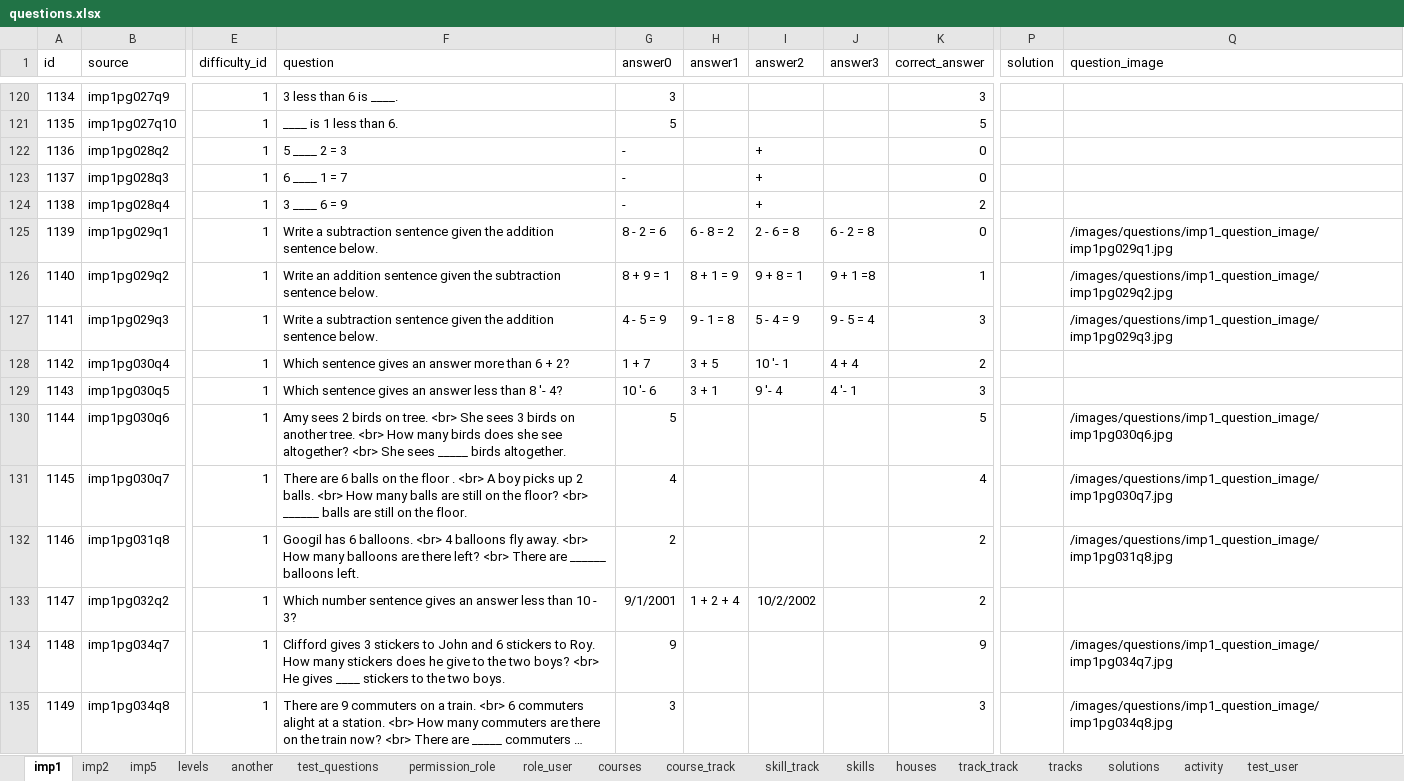
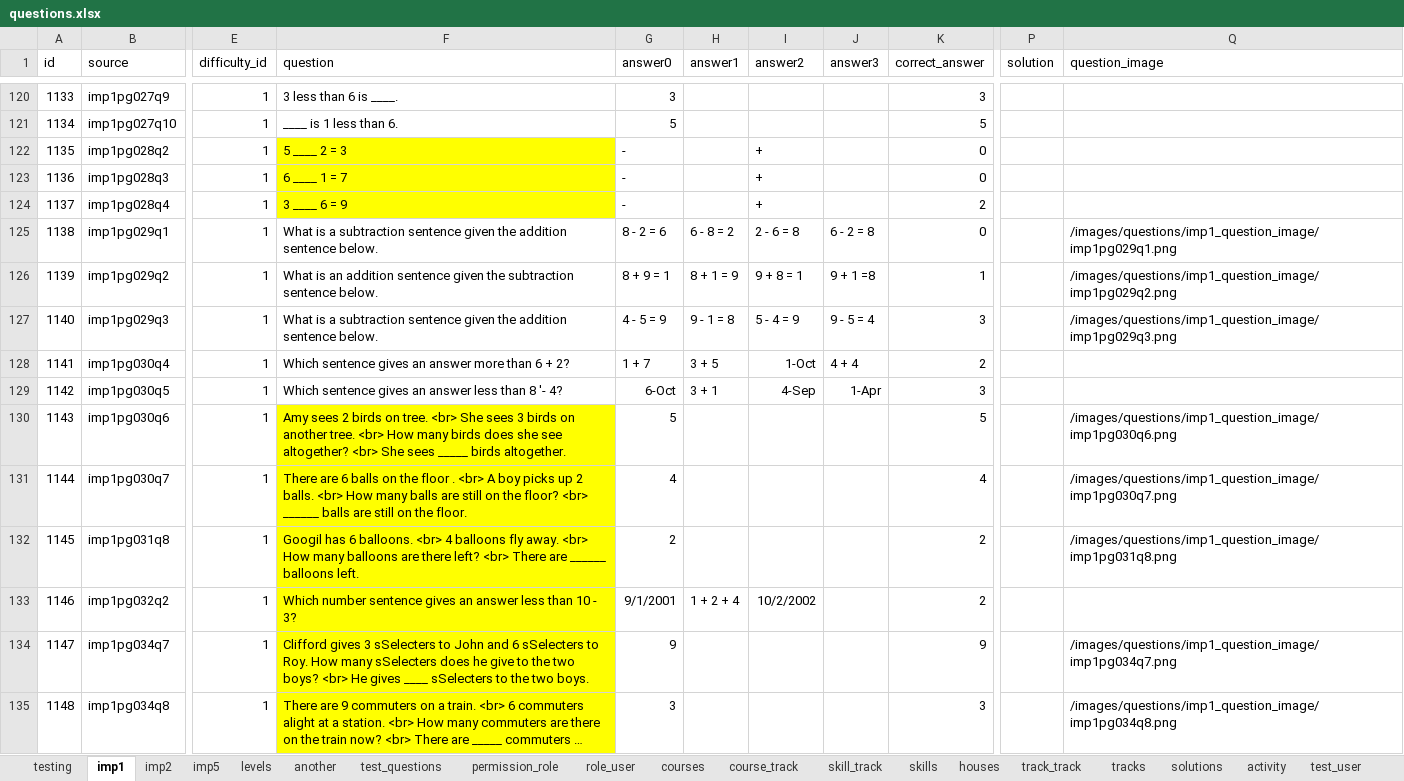
Before and after one commit to 2ppaamm/apiprod, an Excel workbook: public/questions.xlsx, sheet imp1, drawn as a sheet; only a part is shown, gaps mark what is left out; long unchanged cells end in …; values as stored, in another font and other column widths than the file's, no borders; the diff covers the shown part only; the diff names each change by its address in the sheet, - before the commit and + after, or states it on an @@ line.

```diff
--- a/public/questions.xlsx (sheet imp1)
+++ b/public/questions.xlsx (sheet imp1)
+sheet tab: testing
@@ column A (id) renumbered between rows 2 and 727 @@
-F122:F124 fill: none
+F122:F124 fill: #FFFF00
-F125 (question): Write a subtraction…
+F125 (question): What is a subtraction…
-Q125 (question_image): /images/questions/imp1_question_image/imp1pg029q1.jpg
+Q125 (question_image): /images/questions/imp1_question_image/imp1pg029q1.png
-F126 (question): Write an addition…
+F126 (question): What is an addition…
-Q126 (question_image): /images/questions/imp1_question_image/imp1pg029q2.jpg
+Q126 (question_image): /images/questions/imp1_question_image/imp1pg029q2.png
-F127 (question): Write a subtraction…
+F127 (question): What is a subtraction…
-Q127 (question_image): /images/questions/imp1_question_image/imp1pg029q3.jpg
+Q127 (question_image): /images/questions/imp1_question_image/imp1pg029q3.png
-I128 (answer2): 10 '- 1
+I128 (answer2): 1-Oct
-G129 (answer0): 10 '- 6
+G129 (answer0): 6-Oct
-I129 (answer2): 9 '- 4
+I129 (answer2): 4-Sep
-J129 (answer3): 4 '- 1
+J129 (answer3): 1-Apr
-F130:F135 fill: none
+F130:F135 fill: #FFFF00
-Q130 (question_image): /images/questions/imp1_question_image/imp1pg030q6.jpg
+Q130 (question_image): /images/questions/imp1_question_image/imp1pg030q6.png
-Q131 (question_image): /images/questions/imp1_question_image/imp1pg030q7.jpg
+Q131 (question_image): /images/questions/imp1_question_image/imp1pg030q7.png
-Q132 (question_image): /images/questions/imp1_question_image/imp1pg031q8.jpg
+Q132 (question_image): /images/questions/imp1_question_image/imp1pg031q8.png
-F134 (question): …gives 3 stickers to John and 6 stickers to Roy. How many stickers does he give to the two boys? <br> He gives ____ stickers to the…
+F134 (question): …gives 3 sSelecters to John and 6 sSelecters to Roy. How many sSelecters does he give to the two boys? <br> He gives ____ sSelecters to the…
-Q134 (question_image): /images/questions/imp1_question_image/imp1pg034q7.jpg
+Q134 (question_image): /images/questions/imp1_question_image/imp1pg034q7.png
-Q135 (question_image): /images/questions/imp1_question_image/imp1pg034q8.jpg
+Q135 (question_image): /images/questions/imp1_question_image/imp1pg034q8.png
```
Also changed, not shown: 5 removed rows, 702 edited cells and cell formats elsewhere in this sheet, sheet imp2, sheet role_user, sheet houses, sheet field_user, sheet test_user, sheet mastercodes, 1 more sheet, other sheet tabs, 45 other files.
